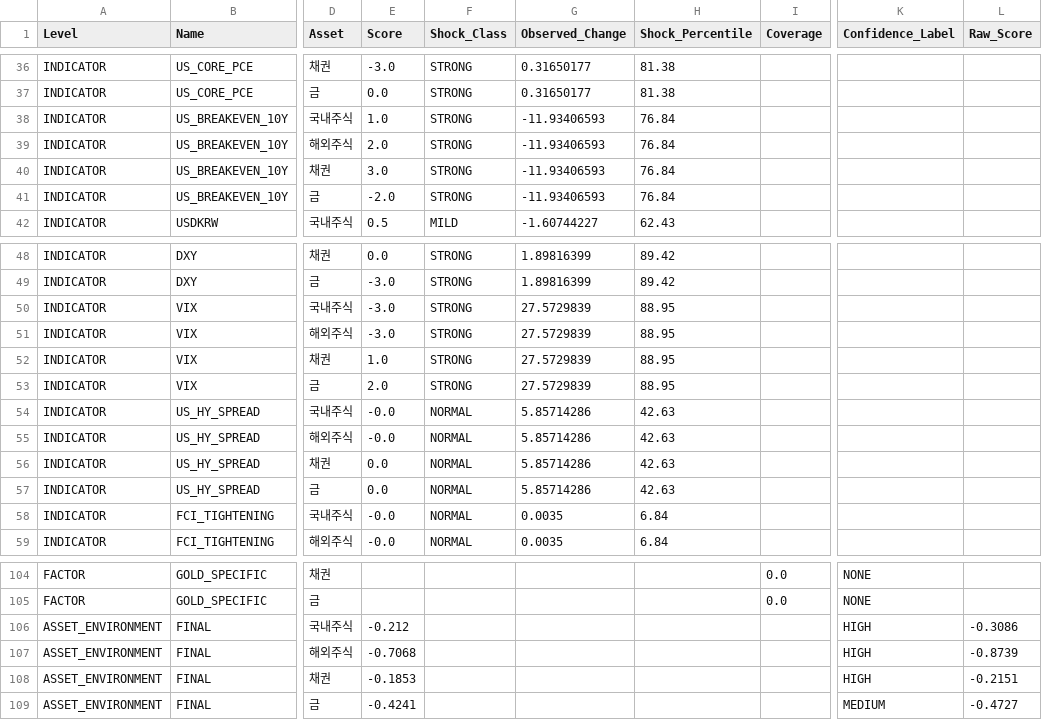
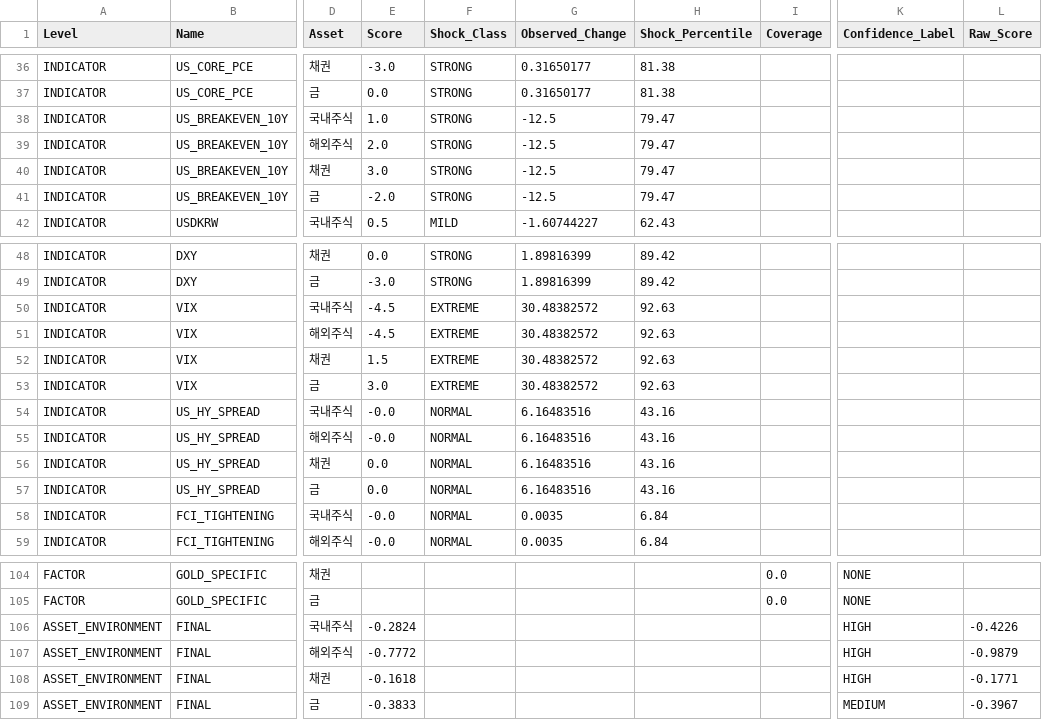
Before and after one commit to mia2628/portfolio_intelligence, a CSV file: data/step03_results.csv, drawn as a sheet; only a part is shown, gaps mark what is left out; the diff covers the shown part only; the diff names each change by its address in the sheet, - before the commit and + after, or states it on an @@ line.

```diff
--- a/data/step03_results.csv
+++ b/data/step03_results.csv
-G38:G41 (Observed_Change): -11.93406593
+G38:G41 (Observed_Change): -12.5
-H38:H41 (Shock_Percentile): 76.84
+H38:H41 (Shock_Percentile): 79.47
-E50:E51 (Score): -3.0
+E50:E51 (Score): -4.5
-F50:F53 (Shock_Class): STRONG
+F50:F53 (Shock_Class): EXTREME
-G50:G53 (Observed_Change): 27.5729839
+G50:G53 (Observed_Change): 30.48382572
-H50:H53 (Shock_Percentile): 88.95
+H50:H53 (Shock_Percentile): 92.63
-E52 (Score): 1.0
+E52 (Score): 1.5
-E53 (Score): 2.0
+E53 (Score): 3.0
-G54:G57 (Observed_Change): 5.85714286
+G54:G57 (Observed_Change): 6.16483516
-H54:H57 (Shock_Percentile): 42.63
+H54:H57 (Shock_Percentile): 43.16
-E106 (Score): -0.212
+E106 (Score): -0.2824
-L106 (Raw_Score): -0.3086
+L106 (Raw_Score): -0.4226
-E107 (Score): -0.7068
+E107 (Score): -0.7772
-L107 (Raw_Score): -0.8739
+L107 (Raw_Score): -0.9879
-E108 (Score): -0.1853
+E108 (Score): -0.1618
-L108 (Raw_Score): -0.2151
+L108 (Raw_Score): -0.1771
-E109 (Score): -0.4241
+E109 (Score): -0.3833
-L109 (Raw_Score): -0.4727
+L109 (Raw_Score): -0.3967
```
Also changed, not shown: 4 edited cells elsewhere in this file, data/historical/historical_data.csv, data/step03_market_inputs.csv, 9 other files.
